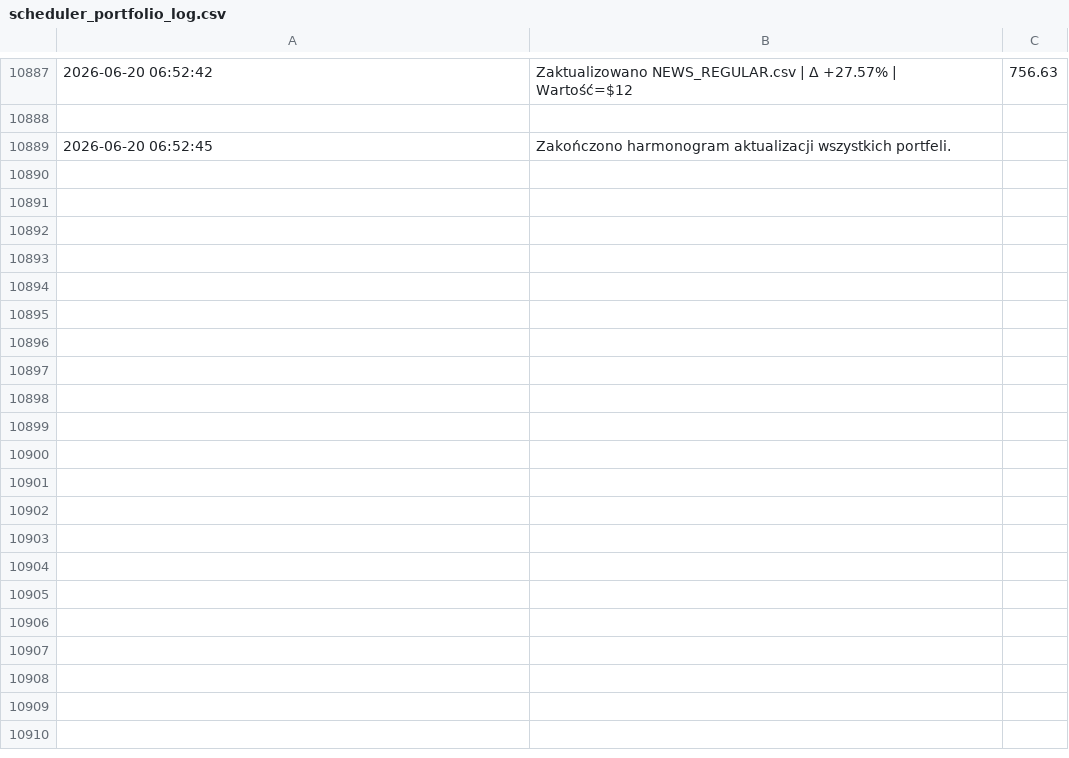
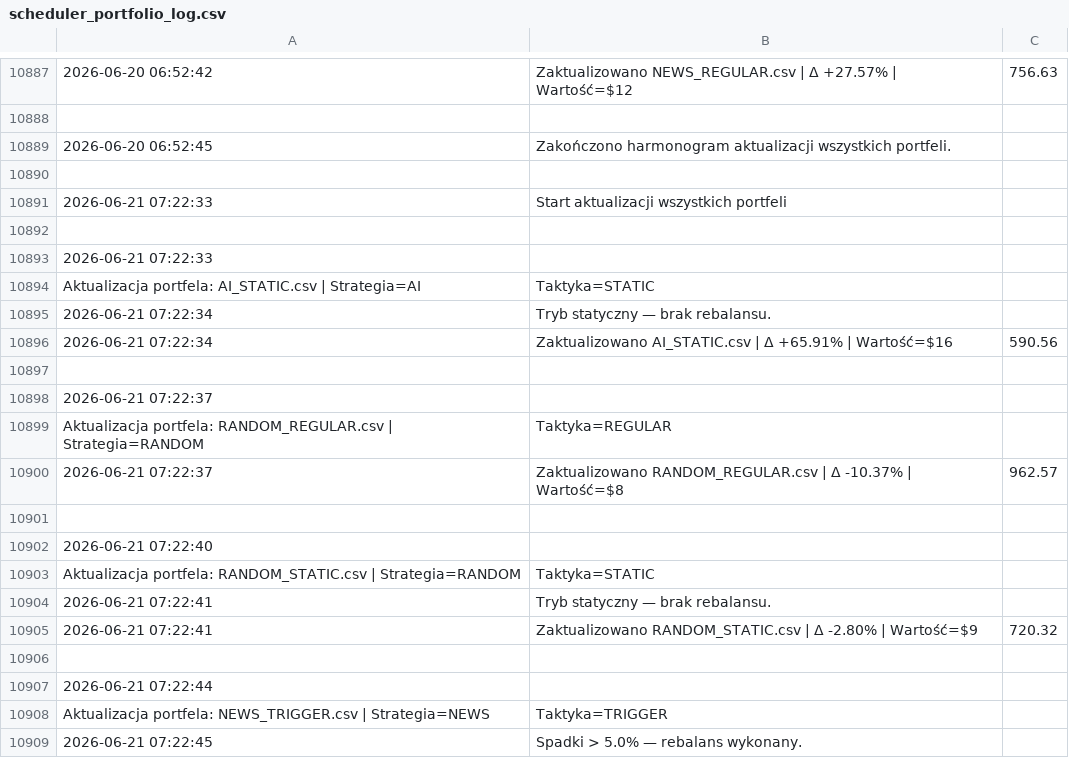
Before and after one commit to borawskiD/AI_STOCK_BOT, a CSV file: results/update_logs/scheduler_portfolio_log.csv, drawn as a sheet; only a part is shown, gaps mark what is left out; the diff covers the shown part only; the diff names each change by its address in the sheet, - before the commit and + after, or states it on an @@ line.

Commit message:
🔄 Auto rebalanced portfolios (Sun Jun 21 07:23:04 UTC 2026)

```diff
--- a/results/update_logs/scheduler_portfolio_log.csv
+++ b/results/update_logs/scheduler_portfolio_log.csv
+row 10890: (empty)
+row 10891: 2026-06-21 07:22:33 | Start aktualizacji wszystkich portfeli
+row 10892: (empty)
+row 10893: 2026-06-21 07:22:33
+row 10894: Aktualizacja portfela: AI_STATIC.csv | Strategia=AI | Taktyka=STATIC
+row 10895: 2026-06-21 07:22:34 | Tryb statyczny — brak rebalansu.
+row 10896: 2026-06-21 07:22:34 | Zaktualizowano AI_STATIC.csv | Δ +65.91% | Wartość=$16 | 590.56
+row 10897: (empty)
+row 10898: 2026-06-21 07:22:37
+row 10899: Aktualizacja portfela: RANDOM_REGULAR.csv | Strategia=RANDOM | Taktyka=REGULAR
+row 10900: 2026-06-21 07:22:37 | Zaktualizowano RANDOM_REGULAR.csv | Δ -10.37% | Wartość=$8 | 962.57
+row 10901: (empty)
+row 10902: 2026-06-21 07:22:40
+row 10903: Aktualizacja portfela: RANDOM_STATIC.csv | Strategia=RANDOM | Taktyka=STATIC
+row 10904: 2026-06-21 07:22:41 | Tryb statyczny — brak rebalansu.
+row 10905: 2026-06-21 07:22:41 | Zaktualizowano RANDOM_STATIC.csv | Δ -2.80% | Wartość=$9 | 720.32
+row 10906: (empty)
+row 10907: 2026-06-21 07:22:44
+row 10908: Aktualizacja portfela: NEWS_TRIGGER.csv | Strategia=NEWS | Taktyka=TRIGGER
+row 10909: 2026-06-21 07:22:45 | Spadki > 5.0% — rebalans wykonany.
```
Also changed, not shown: 26 added rows elsewhere in this file, results/portfolios/AI_TRIGGER.csv, results/portfolios/RANDOM_STATIC.csv.
